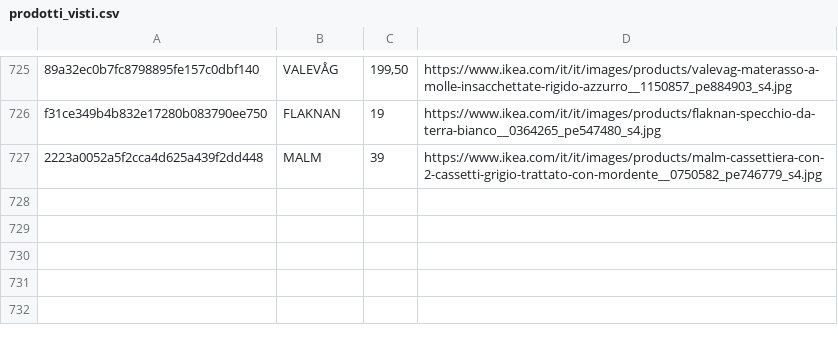
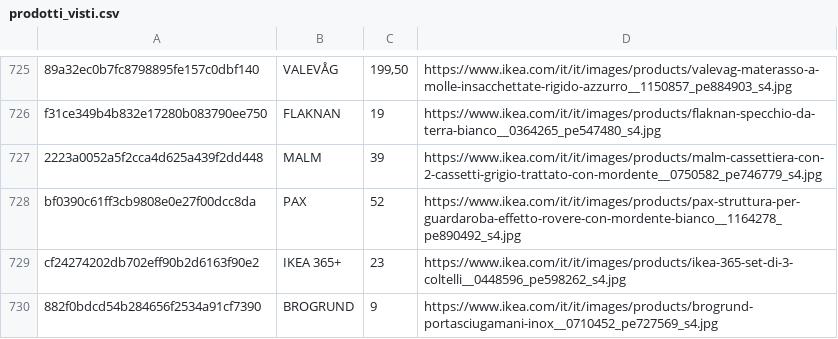
Before and after one commit to flanzuise00-tech/Ikea_NAP, a CSV file: prodotti_visti.csv, drawn as a sheet; only a part is shown, gaps mark what is left out; the diff names each change by its address in the sheet, - before the commit and + after, or states it on an @@ line.

```diff
--- a/prodotti_visti.csv
+++ b/prodotti_visti.csv
+row 728: bf0390c61ff3cb9808e0e27f00dcc8da | PAX | 52 | https://www.ikea.com/it/it/images/products/pax-struttura-per-guardaroba-effetto-rovere-con-mordente-bianco__1164278_pe890492_s4.jpg
+row 729: cf24274202db702eff90b2d6163f90e2 | IKEA 365+ | 23 | https://www.ikea.com/it/it/images/products/ikea-365-set-di-3-coltelli__0448596_pe598262_s4.jpg
+row 730: 882f0bdcd54b284656f2534a91cf7390 | BROGRUND | 9 | https://www.ikea.com/it/it/images/products/brogrund-portasciugamani-inox__0710452_pe727569_s4.jpg
```
